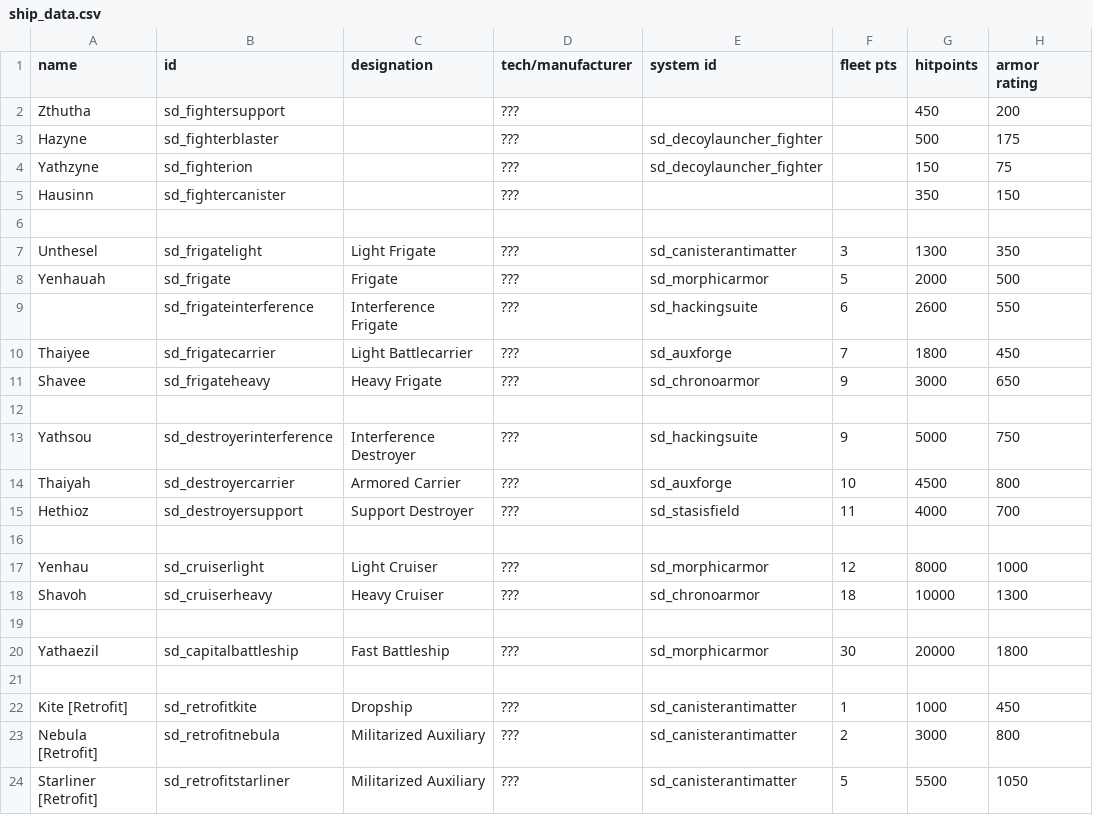
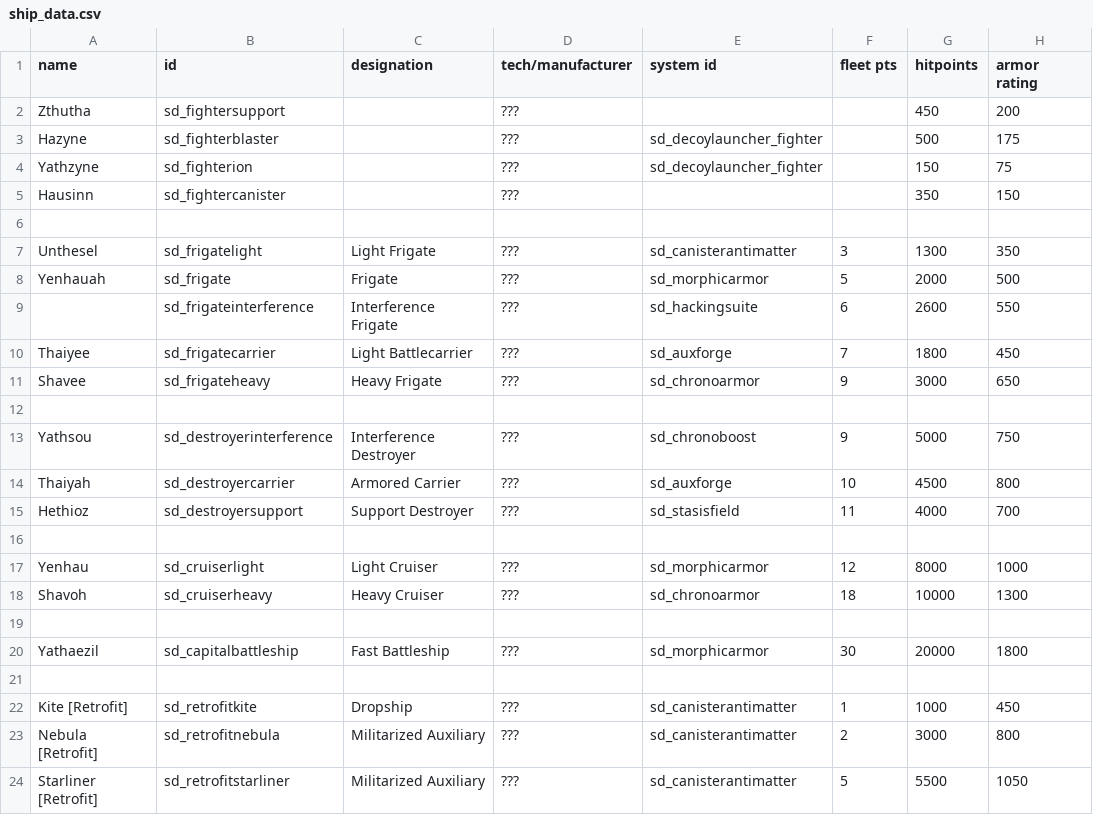
Before and after one commit to Sorrydough/Doughsector, a CSV file: data/hulls/ship_data.csv, drawn as a sheet; only a part is shown; the diff names each change by its address in the sheet, - before the commit and + after, or states it on an @@ line.

```diff
--- a/data/hulls/ship_data.csv
+++ b/data/hulls/ship_data.csv
-E13 (system id): sd_hackingsuite
+E13 (system id): sd_chronoboost
```
Also changed, not shown: 5 other files.
